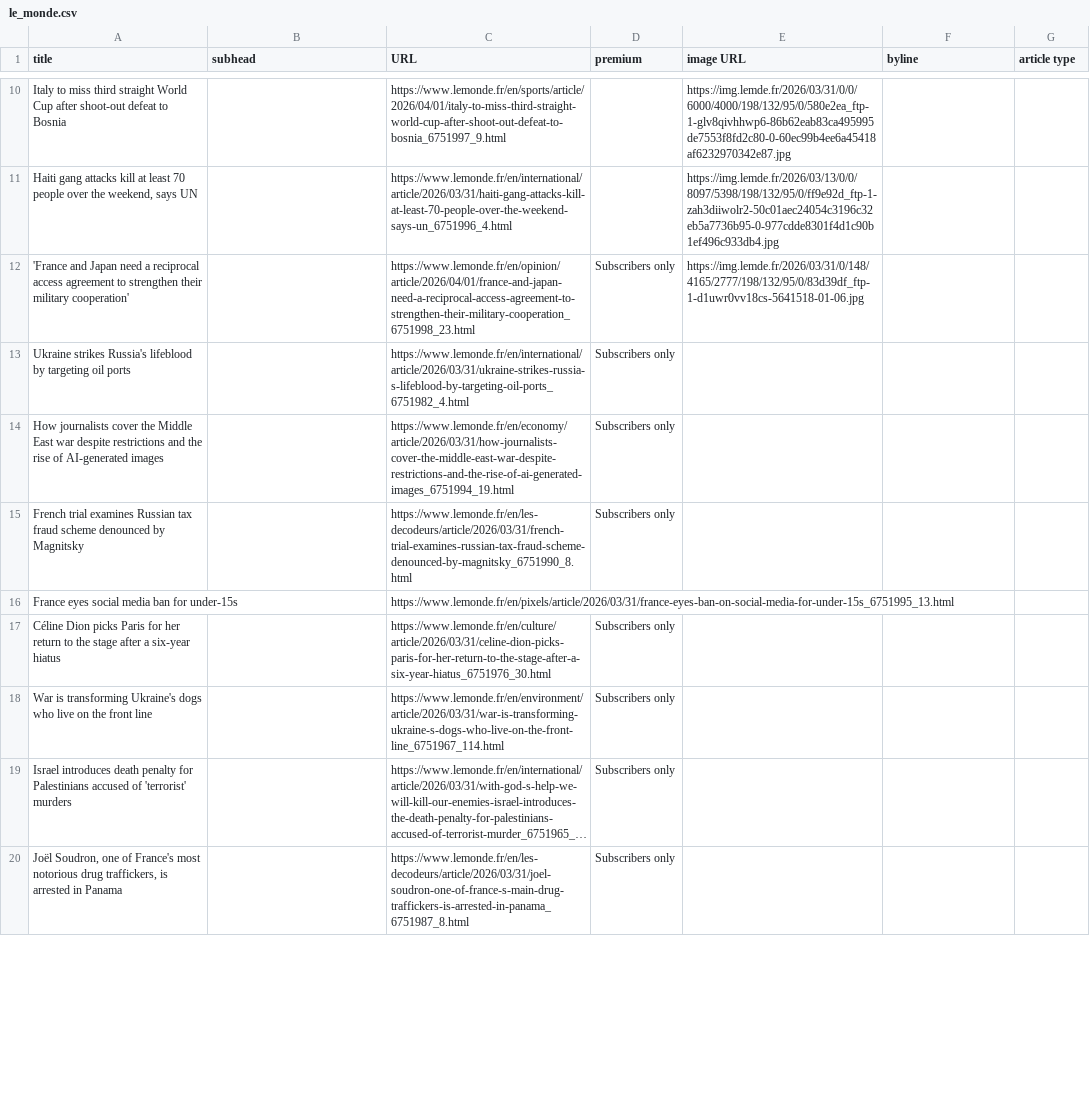
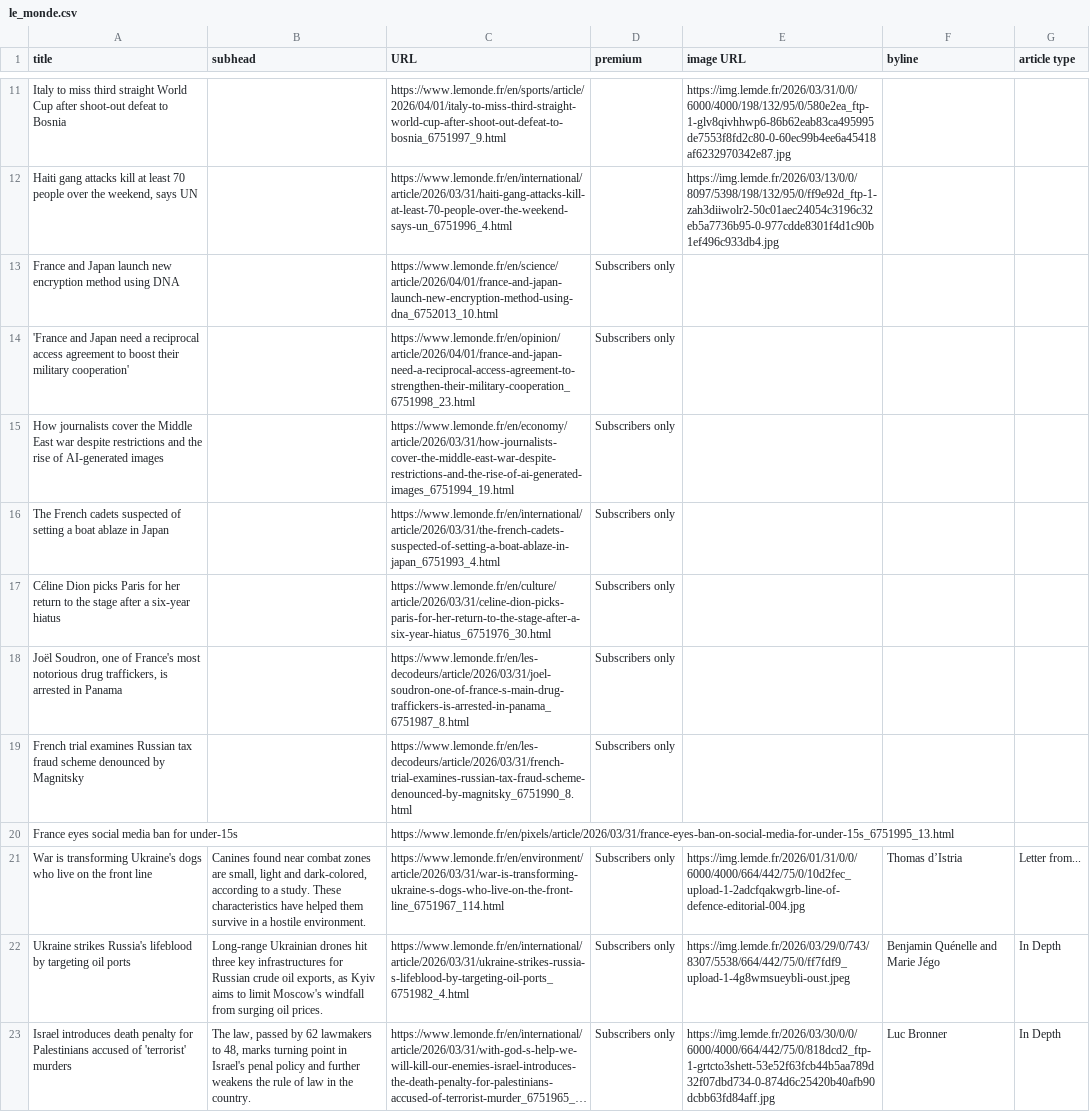
Before and after one commit to phillctw/Homework-7, a CSV file: le_monde.csv, drawn as a sheet; only a part is shown, gaps mark what is left out; long unchanged cells end in …; removed rows and columns are numbered as before the commit, all else as after; the diff covers the shown part only; the diff names each change by its address in the sheet, - before the commit and + after, or states it on an @@ line.

```diff
--- a/le_monde.csv
+++ b/le_monde.csv
+row 13: France and Japan launch new encryption method using DNA |  | https://www.lemonde.fr/en/science/article/2026/04/01/france-and-japan-launch-new-encryption-method-using-dna_6752013_10.html | Subscribers only
-A14 (title): …agreement to strengthen their military…
+A14 (title): …agreement to boost their military…
-E14 (image URL): https://img.lemde.fr/2026/03/31/0/148/4165/2777/198/132/95/0/83d39df_ftp-1-d1uwr0vv18cs-5641518-01-06.jpg
+E14 (image URL): (empty)
-row 13: Ukraine strikes Russia's lifeblood by targeting oil ports |  | https://www.lemonde.fr/en/international/article/2026/03/31/ukraine-strikes-russia-s-lifeblood-by-targeting-oil-ports_6751982_4.html | Subscribers only
+row 16: The French cadets suspected of setting a boat ablaze in Japan |  | https://www.lemonde.fr/en/international/article/2026/03/31/the-french-cadets-suspected-of-setting-a-boat-ablaze-in-japan_6751993_4.html | Subscribers only
@@ row 20 moved to row 18: Joël Soudron, one of France's most notor… @@
-B21 (subhead): (empty)
+B21 (subhead): Canines found near combat zones are small, light and dark-colored, according to a study. These characteristics have helped them survive in a hostile environment.
-E21 (image URL): (empty)
+E21 (image URL): https://img.lemde.fr/2026/01/31/0/0/6000/4000/664/442/75/0/10d2fec_upload-1-2adcfqakwgrb-line-of-defence-editorial-004.jpg
-F21 (byline): (empty)
+F21 (byline): Thomas d’Istria
-G21 (article type): (empty)
+G21 (article type): Letter from...
+row 22: Ukraine strikes Russia's lifeblood by targeting oil ports | Long-range Ukrainian drones hit three key infrastructures for Russian crude oil exports, as Kyiv aims to limit Moscow's windfall from surging oil prices. | https://www.lemonde.fr/en/international/article/2026/03/31/ukraine-strikes-russia-s-lifeblood-by-targeting-oil-ports_6751982_4.html | Subscribers only | https://img.lemde.fr/2026/03/29/0/743/8307/5538/664/442/75/0/ff7fdf9_upload-1-4g8wmsueybli-oust.jpeg | Benjamin Quénelle and Marie Jégo | In Depth
-B23 (subhead): (empty)
+B23 (subhead): The law, passed by 62 lawmakers to 48, marks turning point in Israel's penal policy and further weakens the rule of law in the country.
-E23 (image URL): (empty)
+E23 (image URL): https://img.lemde.fr/2026/03/30/0/0/6000/4000/664/442/75/0/818dcd2_ftp-1-grtcto3shett-53e52f63fcb44b5aa789d32f07dbd734-0-874d6c25420b40afb90dcbb63fd84aff.jpg
-F23 (byline): (empty)
+F23 (byline): Luc Bronner
-G23 (article type): (empty)
+G23 (article type): In Depth
```
Also changed, not shown: 6 added rows, 8 removed rows and 7 edited cells elsewhere in this file.
